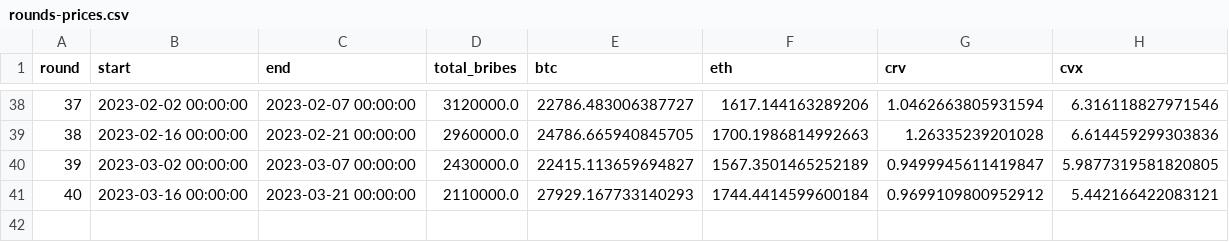
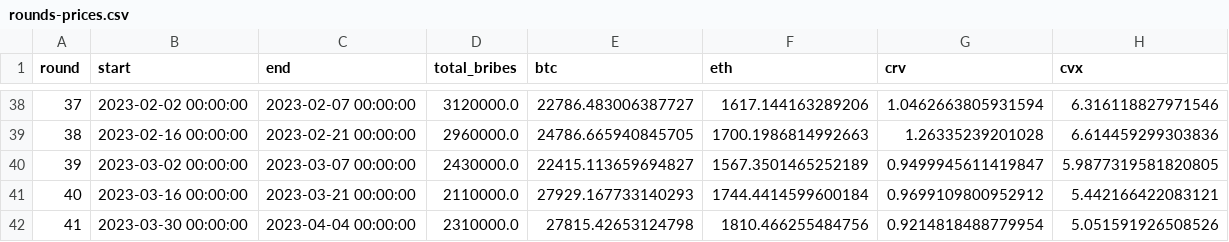
Before and after one commit to iamllanero/convex-streamlit, a CSV file: data/rounds-prices.csv, drawn as a sheet; only a part is shown, gaps mark what is left out.

```diff
--- a/data/rounds-prices.csv
+++ b/data/rounds-prices.csv
@@ -41 +41,2 @@ round,start,end,total_bribes,btc,eth,crv,cvx
 40,2023-03-16 00:00:00,2023-03-21 00:00:00,2110000.0,27929.167733140293,1744.4414599600184,0.9699109800952912,5.442166422083121
+41,2023-03-30 00:00:00,2023-04-04 00:00:00,2310000.0,27815.42653124798,1810.466255484756,0.9214818488779954,5.051591926508526
```
Also changed, not shown: data/rounds-bribes.csv, 1 other file.
